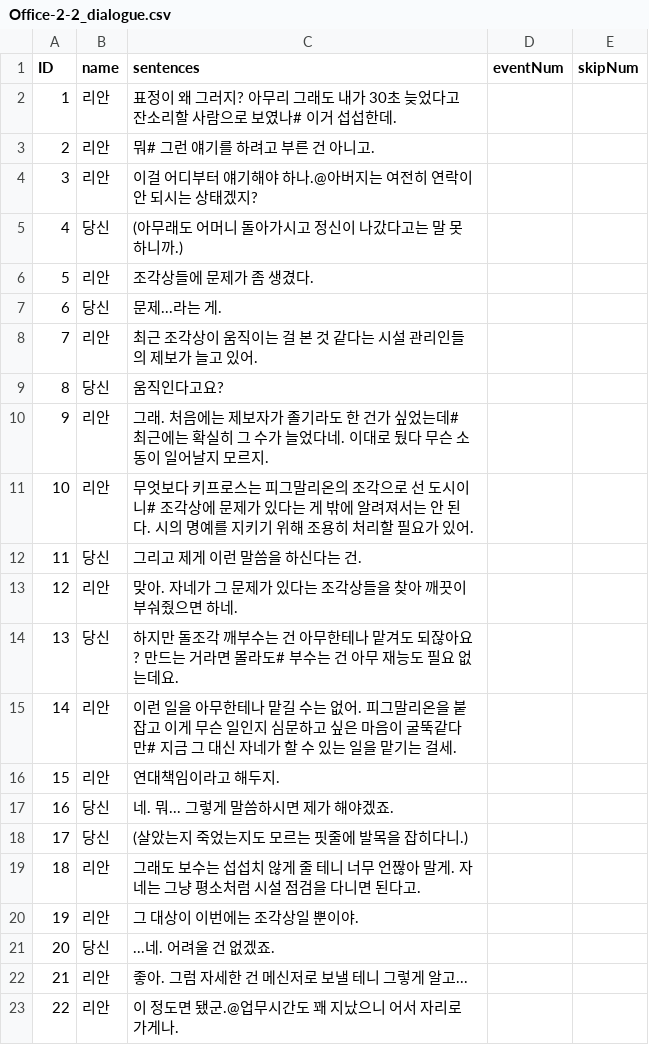
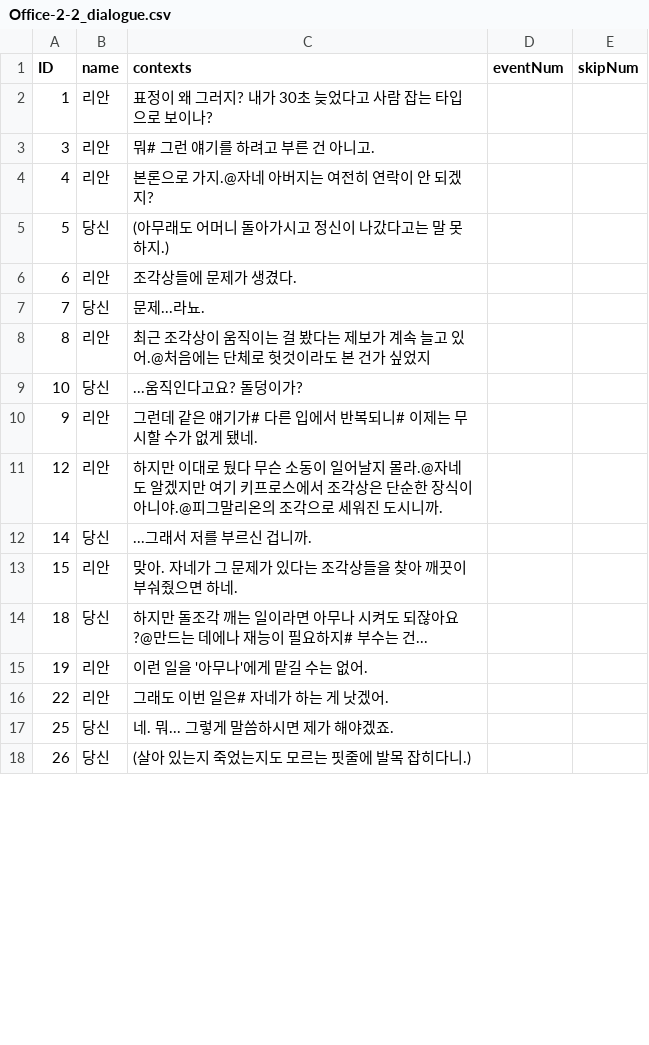
Before and after one commit to suacho0107/Pygmalion, a CSV file: Assets/Resources/Office-2-2_dialogue.csv, drawn as a sheet; only a part is shown; the diff covers the shown part only.

```diff
--- a/Assets/Resources/Office-2-2_dialogue.csv
+++ b/Assets/Resources/Office-2-2_dialogue.csv
@@ -1,23 +1,18 @@
-ID,name,sentences,eventNum,skipNum
-1,리안,표정이 왜 그러지? 아무리 그래도 내가 30초 늦었다고 잔소리할 사람으로 보였나# 이거 섭섭한데.,,
-2,리안,뭐# 그런 얘기를 하려고 부른 건 아니고.,,
-3,리안,이걸 어디부터 얘기해야 하나.@아버지는 여전히 연락이 안 되시는 상태겠지?,,
-4,당신,(아무래도 어머니 돌아가시고 정신이 나갔다고는 말 못하니까.),,
-5,리안,조각상들에 문제가 좀 생겼다.,,
-6,당신,문제...라는 게.,,
-7,리안,최근 조각상이 움직이는 걸 본 것 같다는 시설 관리인들의 제보가 늘고 있어.,,
-8,당신,움직인다고요?,,
-9,리안,그래. 처음에는 제보자가 졸기라도 한 건가 싶었는데# 최근에는 확실히 그 수가 늘었다네. 이대로 뒀다 무슨 소동이 일어날지 모르지.,,
-10,리안,무엇보다 키프로스는 피그말리온의 조각으로 선 도시이니# 조각상에 문제가 있다는 게 밖에 알려져서는 안 된다. 시의 명예를 지키기 위해 조용히 처리할 필요가 있어.,,
-11,당신,그리고 제게 이런 말씀을 하신다는 건.,,
-12,리안,맞아. 자네가 그 문제가 있다는 조각상들을 찾아 깨끗이 부숴줬으면 하네.,,
-13,당신,하지만 돌조각 깨부수는 건 아무한테나 맡겨도 되잖아요? 만드는 거라면 몰라도# 부수는 건 아무 재능도 필요 없는데요.,,
-14,리안,이런 일을 아무한테나 맡길 수는 없어. 피그말리온을 붙잡고 이게 무슨 일인지 심문하고 싶은 마음이 굴뚝같다만# 지금 그 대신 자네가 할 수 있는 일을 맡기는 걸세.,,
-15,리안,연대책임이라고 해두지.,,
-16,당신,네. 뭐... 그렇게 말씀하시면 제가 해야겠죠.,,
-17,당신,(살았는지 죽었는지도 모르는 핏줄에 발목을 잡히다니.),,
-18,리안,그래도 보수는 섭섭치 않게 줄 테니 너무 언짢아 말게. 자네는 그냥 평소처럼 시설 점검을 다니면 된다고.,,
-19,리안,그 대상이 이번에는 조각상일 뿐이야.,,
-20,당신,...네. 어려울 건 없겠죠.,,
-21,리안,좋아. 그럼 자세한 건 메신저로 보낼 테니 그렇게 알고...,,
-22,리안,이 정도면 됐군.@업무시간도 꽤 지났으니 어서 자리로 가게나.,,
+ID,name,contexts,eventNum,skipNum
+1,리안,표정이 왜 그러지? 내가 30초 늦었다고 사람 잡는 타입으로 보이나?,,
+3,리안,뭐# 그런 얘기를 하려고 부른 건 아니고.,,
+4,리안,본론으로 가지.@자네 아버지는 여전히 연락이 안 되겠지?,,
+5,당신,(아무래도 어머니 돌아가시고 정신이 나갔다고는 말 못하지.),,
+6,리안,조각상들에 문제가 생겼다.,,
+7,당신,문제...라뇨.,,
+8,리안,최근 조각상이 움직이는 걸 봤다는 제보가 계속 늘고 있어.@처음에는 단체로 헛것이라도 본 건가 싶었지,,
+10,당신,...움직인다고요? 돌덩이가?,,
+9,리안,그런데 같은 얘기가# 다른 입에서 반복되니# 이제는 무시할 수가 없게 됐네.,,
+12,리안,하지만 이대로 뒀다 무슨 소동이 일어날지 몰라.@자네도 알겠지만 여기 키프로스에서 조각상은 단순한 장식이 아니야.@피그말리온의 조각으로 세워진 도시니까.,,
+14,당신,...그래서 저를 부르신 겁니까.,,
+15,리안,맞아. 자네가 그 문제가 있다는 조각상들을 찾아 깨끗이 부숴줬으면 하네.,,
+18,당신,하지만 돌조각 깨는 일이라면 아무나 시켜도 되잖아요?@만드는 데에나 재능이 필요하지# 부수는 건...,,
+19,리안,이런 일을 '아무나'에게 맡길 수는 없어.,,
+22,리안,그래도 이번 일은# 자네가 하는 게 낫겠어.,,
+25,당신,네. 뭐... 그렇게 말씀하시면 제가 해야겠죠.,,
+26,당신,(살아 있는지 죽었는지도 모르는 핏줄에 발목 잡히다니.),,
```
Also changed, not shown: 5 added rows elsewhere in this file, Assets/Resources/Office-1-2_dialogue.csv, Assets/Resources/Office-Day1_bella2_dialogue.csv, 15 other files.
